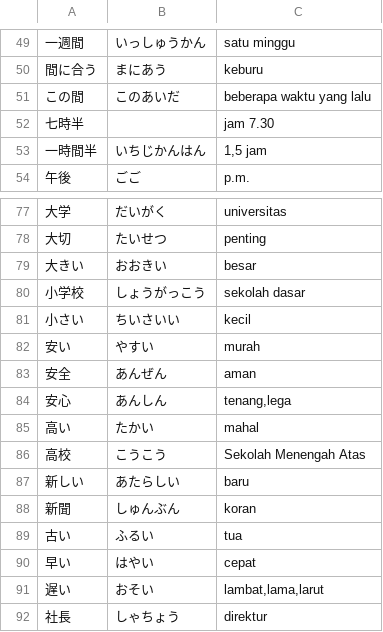
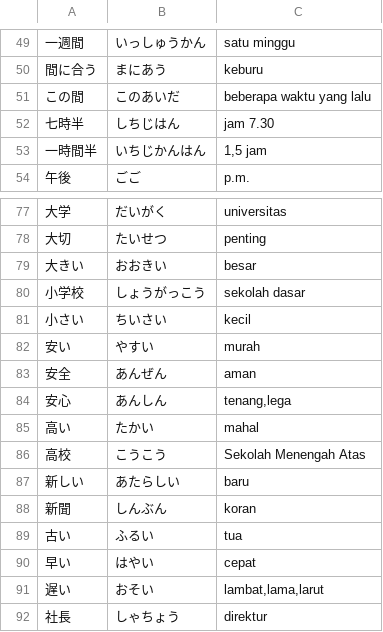
Before and after one commit to moemoe89/simple-quizify, a CSV file: muzukashii-nihongo-n5-kanji.csv, drawn as a sheet; only a part is shown, gaps mark what is left out; the diff covers the shown part only; the diff names each change by its address in the sheet, - before the commit and + after, or states it on an @@ line.

```diff
--- a/muzukashii-nihongo-n5-kanji.csv
+++ b/muzukashii-nihongo-n5-kanji.csv
-B52: (empty)
+B52: しちじはん
-B81: ちいさいい
+B81: ちいさい
-B88: しゅんぶん
+B88: しんぶん
```
Also changed, not shown: 1 added row, 2 removed rows and 4 edited cells elsewhere in this file, nihongo-challenge-n4-kanji.csv.
